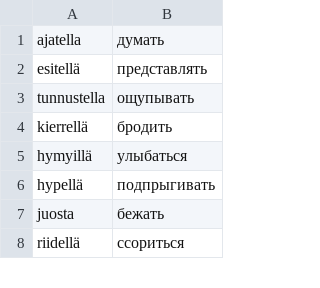
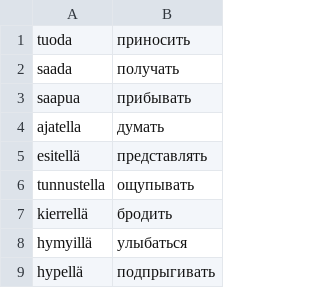
Before and after one commit to koryuun/svelte-vords, a CSV file: public/decks/verbit/deck.csv, drawn as a sheet; only a part is shown; the shorter side is filled out with more unchanged rows.

```diff
--- a/public/decks/verbit/deck.csv
+++ b/public/decks/verbit/deck.csv
@@ -1 +1,4 @@
+tuoda ; приносить
+saada ; получать
+saapua ; прибывать
 ajatella ; думать
```
Also changed, not shown: public/decks/sanat/deck.csv, public/decks/words/deck.csv, 18 other files.
